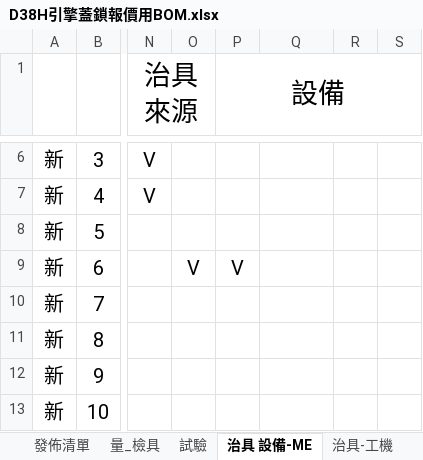
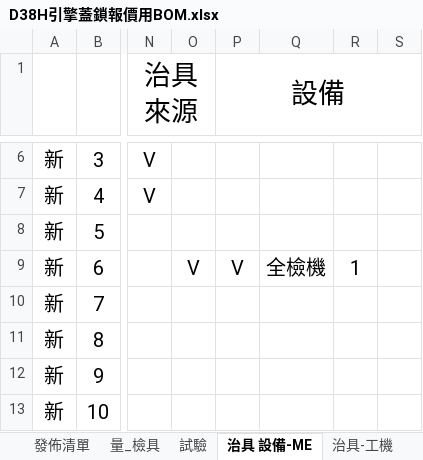
Before and after one commit to OliverLiou/PriceQuationApi, an Excel workbook: D38H引擎蓋鎖報價用BOM.xlsx, sheet 治具 設備-ME, drawn as a sheet; only a part is shown, gaps mark what is left out; values as stored, in another font and other column widths than the file's, no borders; conditional formats not drawn; the diff names each change by its address in the sheet, - before the commit and + after, or states it on an @@ line.

```diff
--- a/D38H引擎蓋鎖報價用BOM.xlsx (sheet 治具 設備-ME)
+++ b/D38H引擎蓋鎖報價用BOM.xlsx (sheet 治具 設備-ME)
-Q9: (empty)
+Q9: 全檢機
-R9: (empty)
+R9: 1
```
Also changed, not shown: sheet 治具 設備-自動化課, 36 other files.
